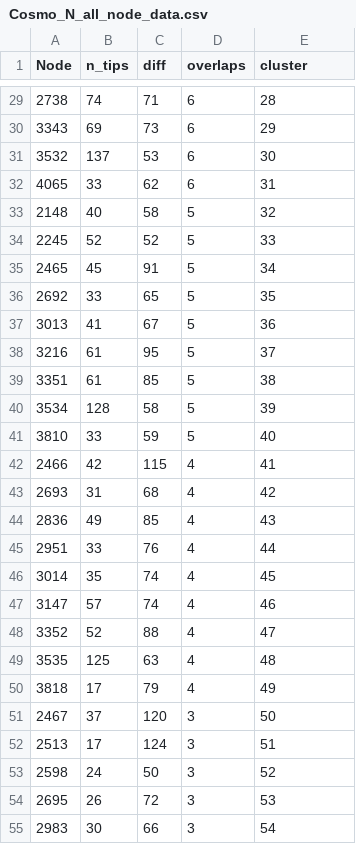
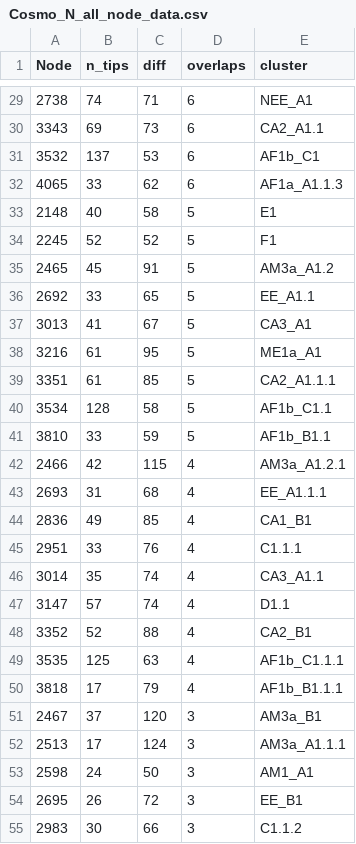
Before and after one commit to KathrynCampbell/RABV_Lineages, a CSV file: Cosmo_N_all/Outputs/Cosmo_N_all_node_data.csv, drawn as a sheet; only a part is shown, gaps mark what is left out; the diff covers the shown part only.

```diff
--- a/Cosmo_N_all/Outputs/Cosmo_N_all_node_data.csv
+++ b/Cosmo_N_all/Outputs/Cosmo_N_all_node_data.csv
@@ -29,27 +29,27 @@
-2738,74,71,6,28
-3343,69,73,6,29
-3532,137,53,6,30
-4065,33,62,6,31
-2148,40,58,5,32
-2245,52,52,5,33
-2465,45,91,5,34
-2692,33,65,5,35
-3013,41,67,5,36
-3216,61,95,5,37
-3351,61,85,5,38
-3534,128,58,5,39
-3810,33,59,5,40
-2466,42,115,4,41
-2693,31,68,4,42
-2836,49,85,4,43
-2951,33,76,4,44
-3014,35,74,4,45
-3147,57,74,4,46
-3352,52,88,4,47
-3535,125,63,4,48
-3818,17,79,4,49
-2467,37,120,3,50
-2513,17,124,3,51
-2598,24,50,3,52
-2695,26,72,3,53
-2983,30,66,3,54
+2738,74,71,6,"NEE_A1"
+3343,69,73,6,"CA2_A1.1"
+3532,137,53,6,"AF1b_C1"
+4065,33,62,6,"AF1a_A1.1.3"
+2148,40,58,5,"E1"
+2245,52,52,5,"F1"
+2465,45,91,5,"AM3a_A1.2"
+2692,33,65,5,"EE_A1.1"
+3013,41,67,5,"CA3_A1"
+3216,61,95,5,"ME1a_A1"
+3351,61,85,5,"CA2_A1.1.1"
+3534,128,58,5,"AF1b_C1.1"
+3810,33,59,5,"AF1b_B1.1"
+2466,42,115,4,"AM3a_A1.2.1"
+2693,31,68,4,"EE_A1.1.1"
+2836,49,85,4,"CA1_B1"
+2951,33,76,4,"C1.1.1"
+3014,35,74,4,"CA3_A1.1"
+3147,57,74,4,"D1.1"
+3352,52,88,4,"CA2_B1"
+3535,125,63,4,"AF1b_C1.1.1"
+3818,17,79,4,"AF1b_B1.1.1"
+2467,37,120,3,"AM3a_B1"
+2513,17,124,3,"AM3a_A1.1.1"
+2598,24,50,3,"AM1_A1"
+2695,26,72,3,"EE_B1"
+2983,30,66,3,"C1.1.2"
```
Also changed, not shown: 160 edited cells elsewhere in this file, Cosmo_N_sub/Outputs/Cosmo_N_sub_node_data.csv, Cosmo_N_sub/Outputs/Cosmo_N_sub_sequence_data.csv, 10 other files.
